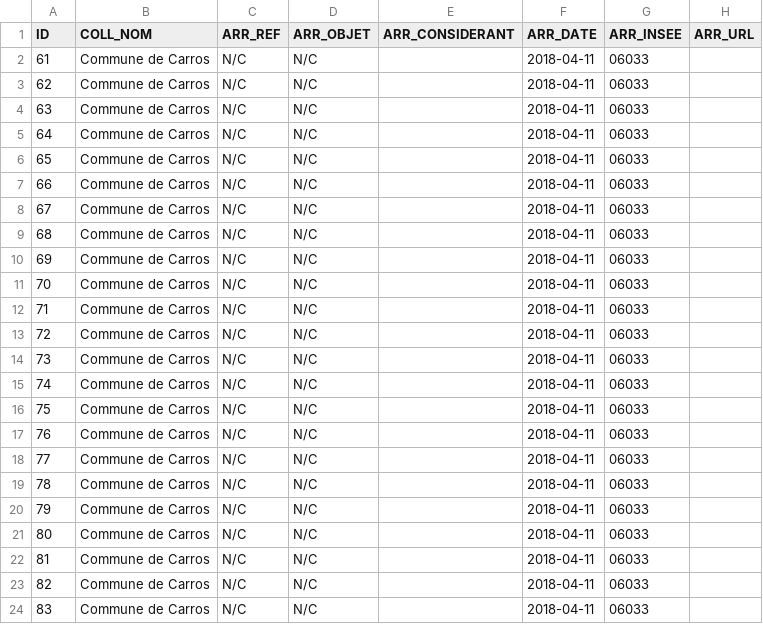
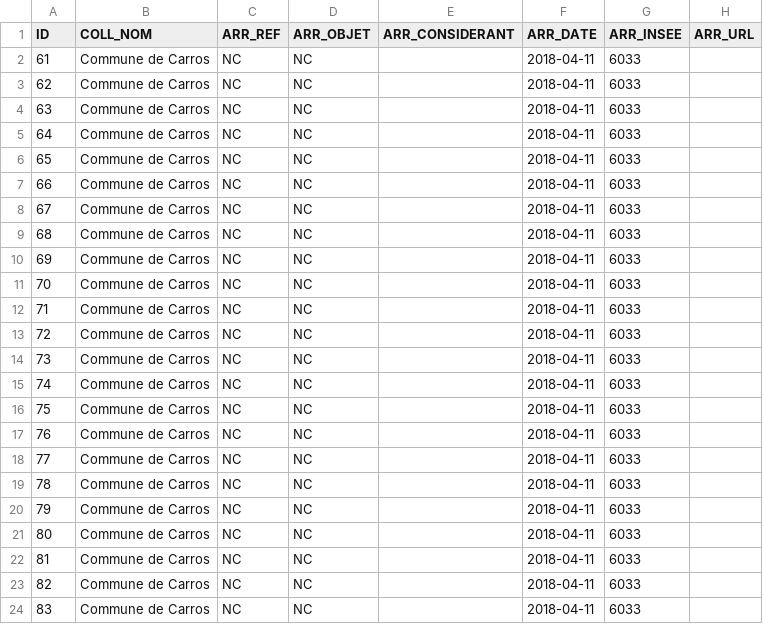
Before and after one commit to CEREMA/schema-arrete-circulation-marchandises, a CSV file: exemples/exemple-carros-valide.csv, drawn as a sheet; only a part is shown; the diff names each change by its address in the sheet, - before the commit and + after, or states it on an @@ line.

```diff
--- a/exemples/exemple-carros-valide.csv
+++ b/exemples/exemple-carros-valide.csv
-C2:C24 (ARR_REF): N/C
+C2:C24 (ARR_REF): NC
-D2:D24 (ARR_OBJET): N/C
+D2:D24 (ARR_OBJET): NC
-G2:G24 (ARR_INSEE): 06033
+G2:G24 (ARR_INSEE): 6033
```
Also changed, not shown: exemples/exemple-gignac-valide.csv, 2 other files.
